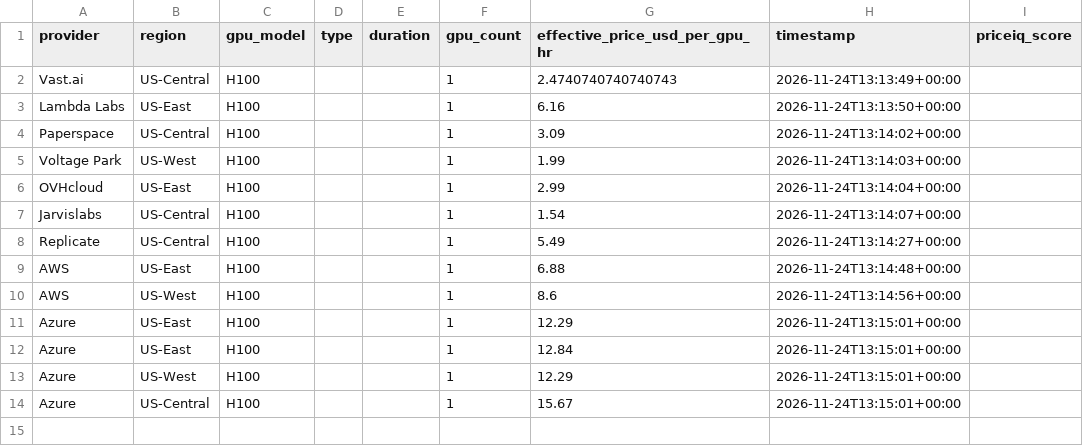
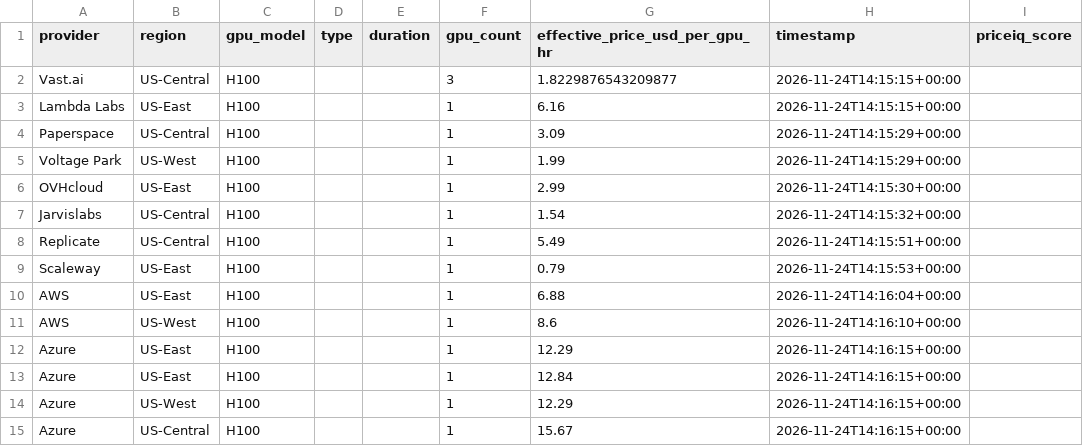
Before and after one commit to forwardcompute/PricingIndex, a CSV file: data/derived/provider_scores_latest.csv, drawn as a sheet.

```diff
--- a/data/derived/provider_scores_latest.csv
+++ b/data/derived/provider_scores_latest.csv
@@ -1,14 +1,15 @@
 provider,region,gpu_model,type,duration,gpu_count,effective_price_usd_per_gpu_hr,timestamp,priceiq_score
-Vast.ai,US-Central,H100,,,1,2.4740740740740743,2026-11-24T13:13:49+00:00,
-Lambda Labs,US-East,H100,,,1,6.16,2026-11-24T13:13:50+00:00,
-Paperspace,US-Central,H100,,,1,3.09,2026-11-24T13:14:02+00:00,
-Voltage Park,US-West,H100,,,1,1.99,2026-11-24T13:14:03+00:00,
-OVHcloud,US-East,H100,,,1,2.99,2026-11-24T13:14:04+00:00,
-Jarvislabs,US-Central,H100,,,1,1.54,2026-11-24T13:14:07+00:00,
-Replicate,US-Central,H100,,,1,5.49,2026-11-24T13:14:27+00:00,
-AWS,US-East,H100,,,1,6.88,2026-11-24T13:14:48+00:00,
-AWS,US-West,H100,,,1,8.6,2026-11-24T13:14:56+00:00,
-Azure,US-East,H100,,,1,12.29,2026-11-24T13:15:01+00:00,
-Azure,US-East,H100,,,1,12.84,2026-11-24T13:15:01+00:00,
-Azure,US-West,H100,,,1,12.29,2026-11-24T13:15:01+00:00,
-Azure,US-Central,H100,,,1,15.67,2026-11-24T13:15:01+00:00,
+Vast.ai,US-Central,H100,,,3,1.8229876543209877,2026-11-24T14:15:15+00:00,
+Lambda Labs,US-East,H100,,,1,6.16,2026-11-24T14:15:15+00:00,
+Paperspace,US-Central,H100,,,1,3.09,2026-11-24T14:15:29+00:00,
+Voltage Park,US-West,H100,,,1,1.99,2026-11-24T14:15:29+00:00,
+OVHcloud,US-East,H100,,,1,2.99,2026-11-24T14:15:30+00:00,
+Jarvislabs,US-Central,H100,,,1,1.54,2026-11-24T14:15:32+00:00,
+Replicate,US-Central,H100,,,1,5.49,2026-11-24T14:15:51+00:00,
+Scaleway,US-East,H100,,,1,0.79,2026-11-24T14:15:53+00:00,
+AWS,US-East,H100,,,1,6.88,2026-11-24T14:16:04+00:00,
+AWS,US-West,H100,,,1,8.6,2026-11-24T14:16:10+00:00,
+Azure,US-East,H100,,,1,12.29,2026-11-24T14:16:15+00:00,
+Azure,US-East,H100,,,1,12.84,2026-11-24T14:16:15+00:00,
+Azure,US-West,H100,,,1,12.29,2026-11-24T14:16:15+00:00,
+Azure,US-Central,H100,,,1,15.67,2026-11-24T14:16:15+00:00,
```
Also changed, not shown: data/history/index_history.csv, hcpi/hcpi_history.csv, 6 other files.
